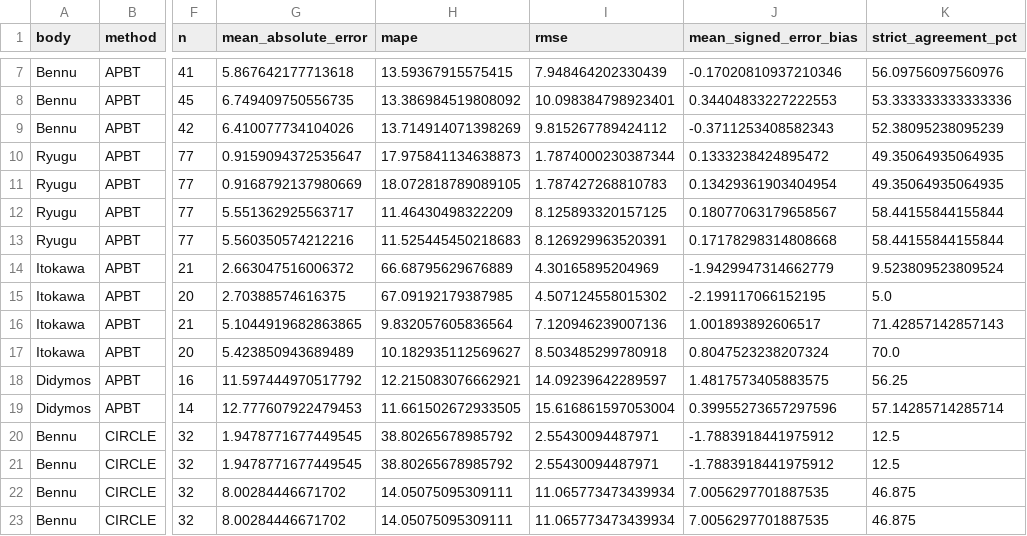
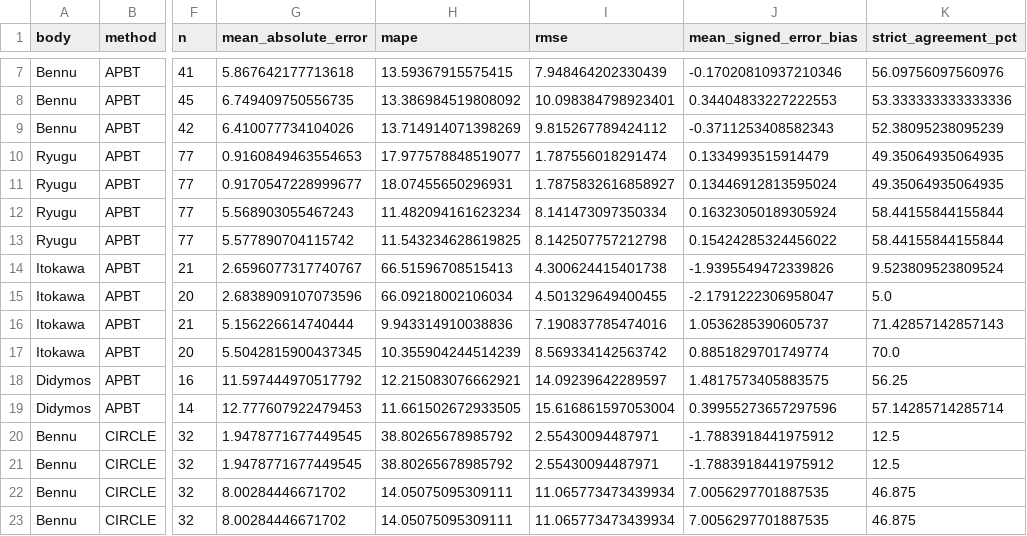
Before and after one commit to Monra1738/PEPS_DATA, a CSV file: results/analysis/comparisons/literature_validation_metrics.csv, drawn as a sheet; only a part is shown, gaps mark what is left out; the diff covers the shown part only; the diff names each change by its address in the sheet, - before the commit and + after, or states it on an @@ line.

```diff
--- a/results/analysis/comparisons/literature_validation_metrics.csv
+++ b/results/analysis/comparisons/literature_validation_metrics.csv
-G10 (mean_absolute_error): 0.9159094372535647
+G10 (mean_absolute_error): 0.9160849463554653
-H10 (mape): 17.975841134638873
+H10 (mape): 17.977578848519077
-I10 (rmse): 1.7874000230387344
+I10 (rmse): 1.787556018291474
-J10 (mean_signed_error_bias): 0.1333238424895472
+J10 (mean_signed_error_bias): 0.1334993515914479
-G11 (mean_absolute_error): 0.9168792137980669
+G11 (mean_absolute_error): 0.9170547228999677
-H11 (mape): 18.072818789089105
+H11 (mape): 18.07455650296931
-I11 (rmse): 1.787427268810783
+I11 (rmse): 1.7875832616858927
-J11 (mean_signed_error_bias): 0.13429361903404954
+J11 (mean_signed_error_bias): 0.13446912813595024
-G12 (mean_absolute_error): 5.551362925563717
+G12 (mean_absolute_error): 5.568903055467243
-H12 (mape): 11.46430498322209
+H12 (mape): 11.482094161623234
-I12 (rmse): 8.125893320157125
+I12 (rmse): 8.141473097350334
-J12 (mean_signed_error_bias): 0.18077063179658567
+J12 (mean_signed_error_bias): 0.16323050189305924
-G13 (mean_absolute_error): 5.560350574212216
+G13 (mean_absolute_error): 5.577890704115742
-H13 (mape): 11.525445450218683
+H13 (mape): 11.543234628619825
-I13 (rmse): 8.126929963520391
+I13 (rmse): 8.142507757212798
-J13 (mean_signed_error_bias): 0.17178298314808668
+J13 (mean_signed_error_bias): 0.15424285324456022
-G14 (mean_absolute_error): 2.663047516006372
+G14 (mean_absolute_error): 2.6596077317740767
-H14 (mape): 66.68795629676889
+H14 (mape): 66.51596708515413
-I14 (rmse): 4.30165895204969
+I14 (rmse): 4.300624415401738
-J14 (mean_signed_error_bias): -1.9429947314662779
+J14 (mean_signed_error_bias): -1.9395549472339826
-G15 (mean_absolute_error): 2.70388574616375
+G15 (mean_absolute_error): 2.6838909107073596
-H15 (mape): 67.09192179387985
+H15 (mape): 66.09218002106034
-I15 (rmse): 4.507124558015302
+I15 (rmse): 4.501329649400455
-J15 (mean_signed_error_bias): -2.199117066152195
+J15 (mean_signed_error_bias): -2.1791222306958047
-G16 (mean_absolute_error): 5.1044919682863865
+G16 (mean_absolute_error): 5.156226614740444
-H16 (mape): 9.832057605836564
+H16 (mape): 9.943314910038836
-I16 (rmse): 7.120946239007136
+I16 (rmse): 7.190837785474016
-J16 (mean_signed_error_bias): 1.001893892606517
+J16 (mean_signed_error_bias): 1.0536285390605737
-G17 (mean_absolute_error): 5.423850943689489
+G17 (mean_absolute_error): 5.5042815900437345
-H17 (mape): 10.182935112569627
+H17 (mape): 10.355904244514239
-I17 (rmse): 8.503485299780918
+I17 (rmse): 8.569334142563742
-J17 (mean_signed_error_bias): 0.8047523238207324
+J17 (mean_signed_error_bias): 0.8851829701749774
```
Also changed, not shown: 33 edited cells elsewhere in this file, results/analysis/comparisons/literature_validation_per_crater.csv, results/analysis/manuscript_tables/table2_validation.csv, 28 other files.
